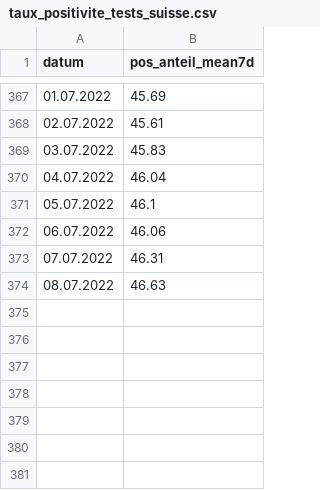
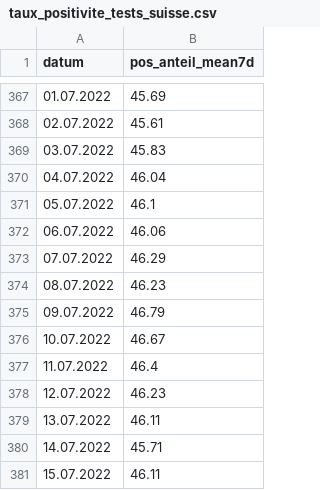
Before and after one commit to paulinetu/Covid_Switzerland, a CSV file: taux_positivite_tests_suisse.csv, drawn as a sheet; only a part is shown, gaps mark what is left out.

Commit message:
Update taux_positivite_tests_suisse.csv

```diff
--- a/taux_positivite_tests_suisse.csv
+++ b/taux_positivite_tests_suisse.csv
@@ -372,3 +372,10 @@ datum;pos_anteil_mean7d
 06.07.2022;46.06
-07.07.2022;46.31
-08.07.2022;46.63
+07.07.2022;46.29
+08.07.2022;46.23
+09.07.2022;46.79
+10.07.2022;46.67
+11.07.2022;46.4
+12.07.2022;46.23
+13.07.2022;46.11
+14.07.2022;45.71
+15.07.2022;46.11
```
